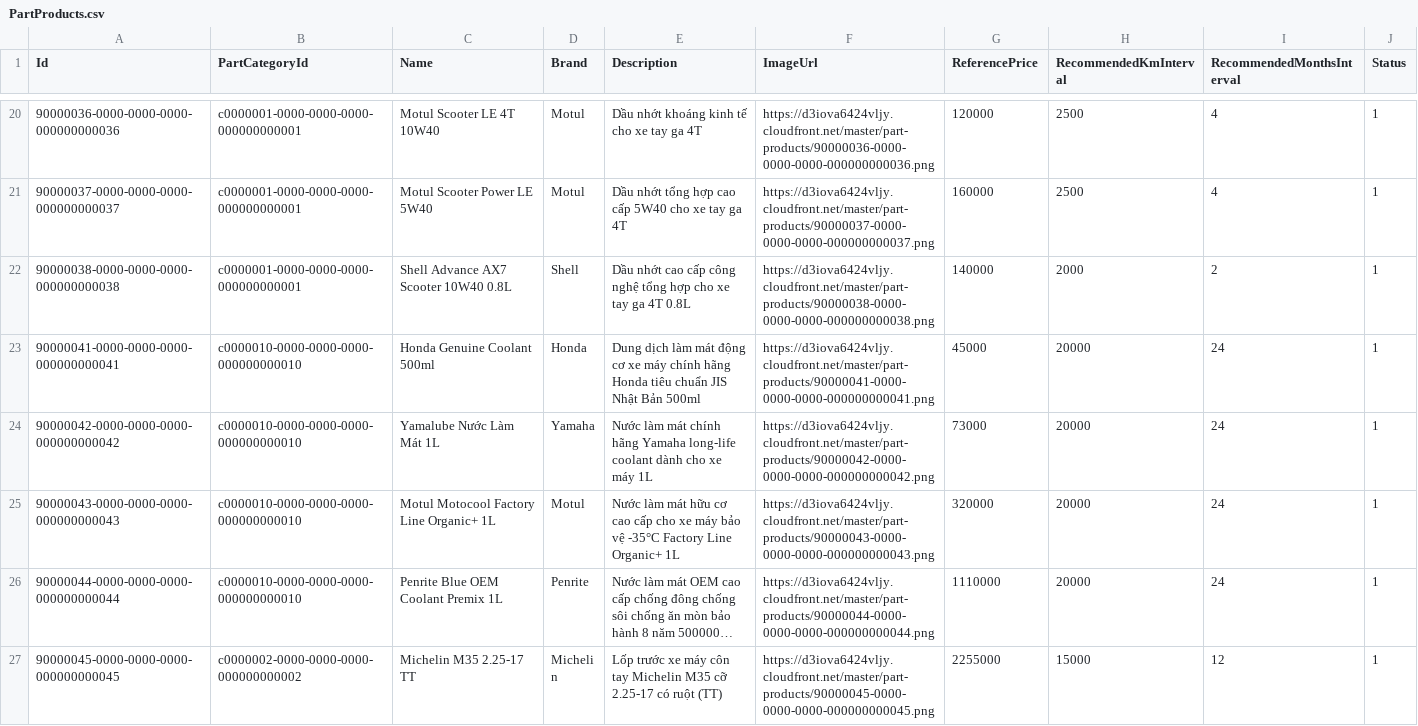
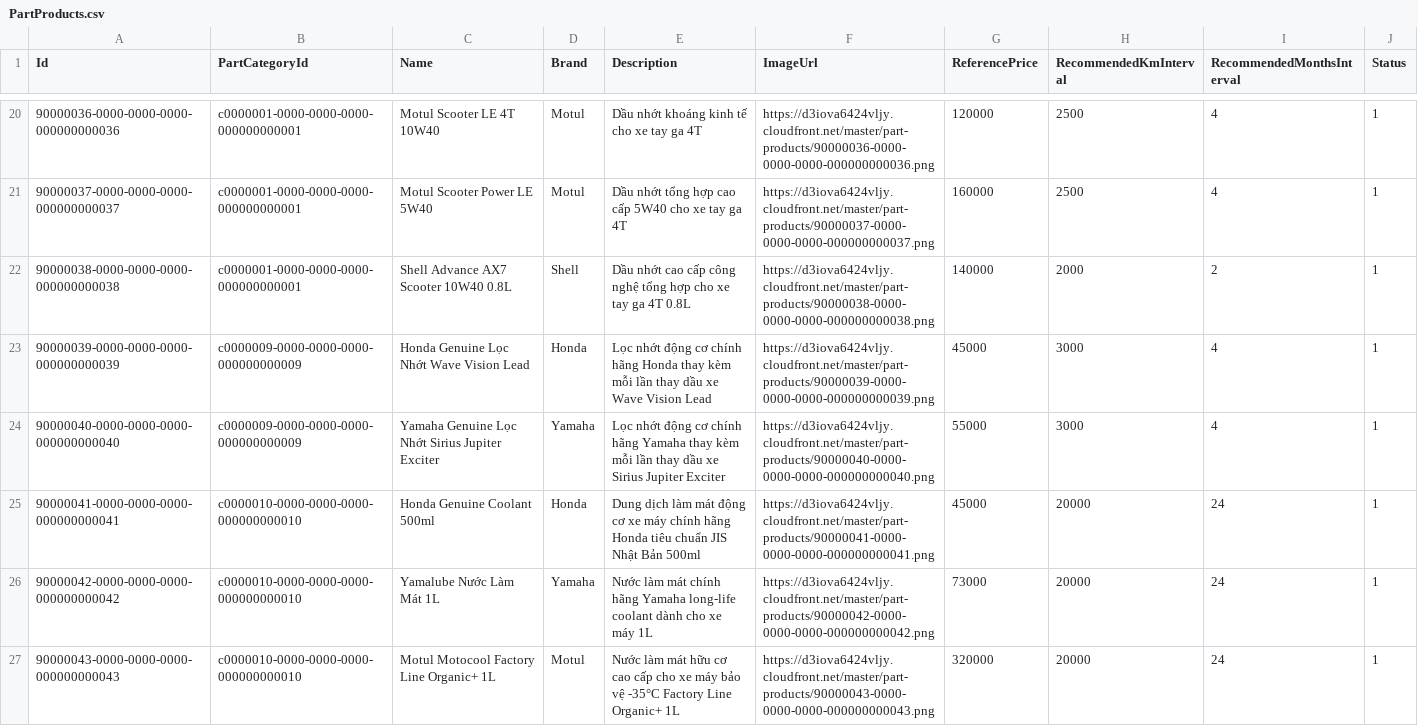
Before and after one commit to DreamLab2025/vehicle-maintenance-platform, a CSV file: Vehicle/Verendar.Vehicle.Infrastructure/Data/SeedData/PartProducts.csv, drawn as a sheet; only a part is shown, gaps mark what is left out; the shorter side is filled out with more unchanged rows; long unchanged cells end in …; the diff names each change by its address in the sheet, - before the commit and + after, or states it on an @@ line.

Commit message:
feat: enhance pagination handling and add part category retrieval endpoint
This commit introduces a `Normalize` method in the `PaginationRequest` class to ensure valid pagination parameters. It updates various services to call this method, improving pagination consistency across the application. Additionally, a new endpoint is added to the vehicle service for retrieving part categories by vehicle model, enhancing the API's functionality. The CSV seed data is also updated with new part product entries.

```diff
--- a/Vehicle/Verendar.Vehicle.Infrastructure/Data/SeedData/PartProducts.csv
+++ b/Vehicle/Verendar.Vehicle.Infrastructure/Data/SeedData/PartProducts.csv
+row 23: 90000039-0000-0000-0000-000000000039 | c0000009-0000-0000-0000-000000000009 | Honda Genuine Lọc Nhớt Wave Vision Lead | Honda | Lọc nhớt động cơ chính hãng Honda thay kèm mỗi lần thay dầu xe Wave Vision Lead | https://d3iova6424vljy.cloudfront.net/master/part-products/90000039-0000-0000-0000-000000000039.png | 45000 | 3000 | 4 | 1
+row 24: 90000040-0000-0000-0000-000000000040 | c0000009-0000-0000-0000-000000000009 | Yamaha Genuine Lọc Nhớt Sirius Jupiter Exciter | Yamaha | Lọc nhớt động cơ chính hãng Yamaha thay kèm mỗi lần thay dầu xe Sirius Jupiter Exciter | https://d3iova6424vljy.cloudfront.net/master/part-products/90000040-0000-0000-0000-000000000040.png | 55000 | 3000 | 4 | 1
```
Also changed, not shown: 16 other files.
